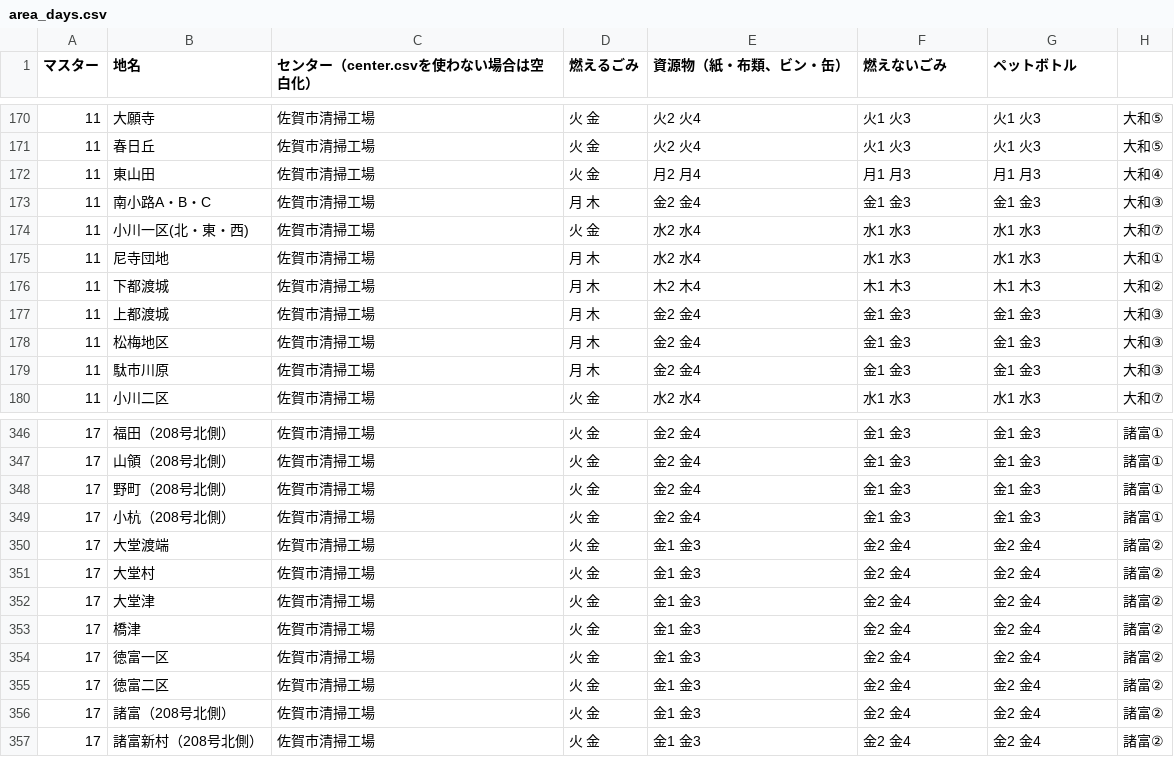
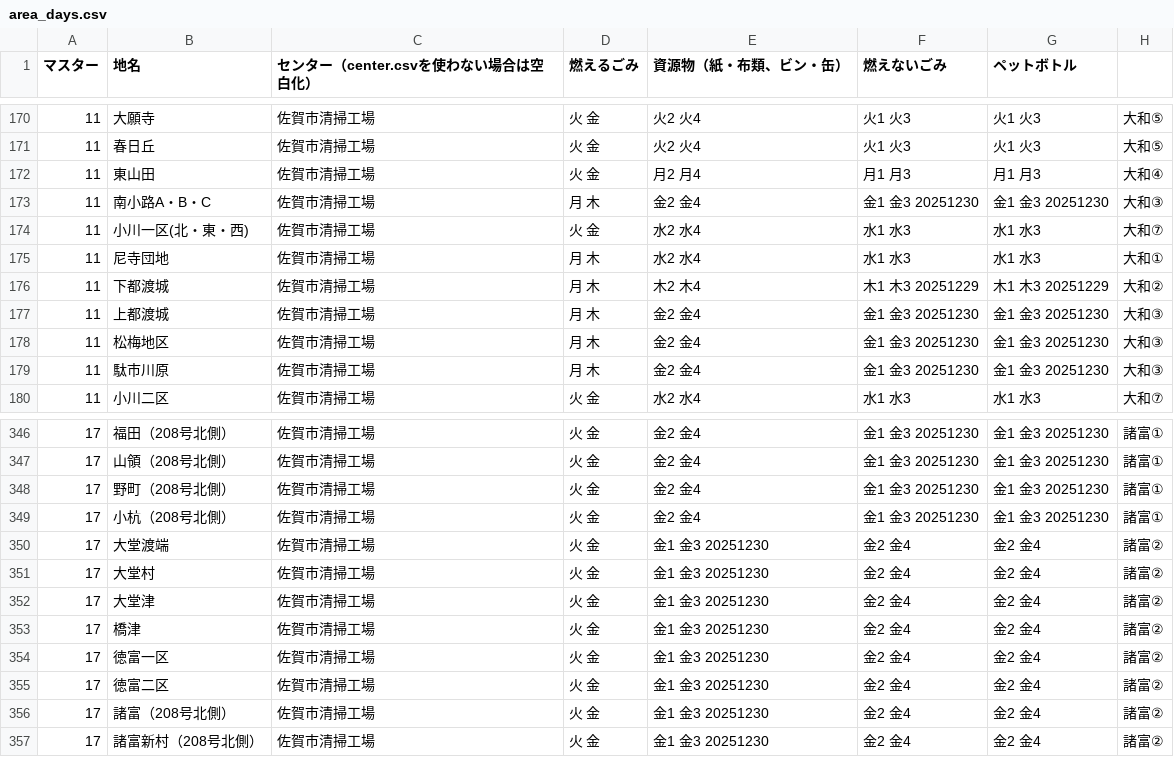
Before and after one commit to codeforsaga/5374, a CSV file: data/area_days.csv, drawn as a sheet; only a part is shown, gaps mark what is left out; the diff covers the shown part only.

```diff
--- a/data/area_days.csv
+++ b/data/area_days.csv
@@ -172,9 +172,9 @@
 11,東山田,佐賀市清掃工場,火 金,月2 月4,月1 月3,月1 月3,大和④
-11,南小路A・B・C,佐賀市清掃工場,月 木,金2 金4,金1 金3,金1 金3,大和③
+11,南小路A・B・C,佐賀市清掃工場,月 木,金2 金4,金1 金3 20251230,金1 金3 20251230,大和③
 11,小川一区(北・東・西),佐賀市清掃工場,火 金,水2 水4,水1 水3,水1 水3,大和⑦
 11,尼寺団地,佐賀市清掃工場,月 木,水2 水4,水1 水3,水1 水3,大和①
-11,下都渡城,佐賀市清掃工場,月 木,木2 木4,木1 木3,木1 木3,大和②
-11,上都渡城,佐賀市清掃工場,月 木,金2 金4,金1 金3,金1 金3,大和③
-11,松梅地区,佐賀市清掃工場,月 木,金2 金4,金1 金3,金1 金3,大和③
-11,駄市川原,佐賀市清掃工場,月 木,金2 金4,金1 金3,金1 金3,大和③
+11,下都渡城,佐賀市清掃工場,月 木,木2 木4,木1 木3 20251229,木1 木3 20251229,大和②
+11,上都渡城,佐賀市清掃工場,月 木,金2 金4,金1 金3 20251230,金1 金3 20251230,大和③
+11,松梅地区,佐賀市清掃工場,月 木,金2 金4,金1 金3 20251230,金1 金3 20251230,大和③
+11,駄市川原,佐賀市清掃工場,月 木,金2 金4,金1 金3 20251230,金1 金3 20251230,大和③
 11,小川二区,佐賀市清掃工場,火 金,水2 水4,水1 水3,水1 水3,大和⑦
@@ -346,12 +346,12 @@
-17,福田（208号北側）,佐賀市清掃工場,火 金,金2 金4,金1 金3,金1 金3,諸富①
-17,山領（208号北側）,佐賀市清掃工場,火 金,金2 金4,金1 金3,金1 金3,諸富①
-17,野町（208号北側）,佐賀市清掃工場,火 金,金2 金4,金1 金3,金1 金3,諸富①
-17,小杭（208号北側）,佐賀市清掃工場,火 金,金2 金4,金1 金3,金1 金3,諸富①
-17,大堂渡端,佐賀市清掃工場,火 金,金1 金3,金2 金4,金2 金4,諸富②
-17,大堂村,佐賀市清掃工場,火 金,金1 金3,金2 金4,金2 金4,諸富②
-17,大堂津,佐賀市清掃工場,火 金,金1 金3,金2 金4,金2 金4,諸富②
-17,橋津,佐賀市清掃工場,火 金,金1 金3,金2 金4,金2 金4,諸富②
-17,徳富一区,佐賀市清掃工場,火 金,金1 金3,金2 金4,金2 金4,諸富②
-17,徳富二区,佐賀市清掃工場,火 金,金1 金3,金2 金4,金2 金4,諸富②
-17,諸富（208号北側）,佐賀市清掃工場,火 金,金1 金3,金2 金4,金2 金4,諸富②
-17,諸富新村（208号北側）,佐賀市清掃工場,火 金,金1 金3,金2 金4,金2 金4,諸富②
+17,福田（208号北側）,佐賀市清掃工場,火 金,金2 金4,金1 金3 20251230,金1 金3 20251230,諸富①
+17,山領（208号北側）,佐賀市清掃工場,火 金,金2 金4,金1 金3 20251230,金1 金3 20251230,諸富①
+17,野町（208号北側）,佐賀市清掃工場,火 金,金2 金4,金1 金3 20251230,金1 金3 20251230,諸富①
+17,小杭（208号北側）,佐賀市清掃工場,火 金,金2 金4,金1 金3 20251230,金1 金3 20251230,諸富①
+17,大堂渡端,佐賀市清掃工場,火 金,金1 金3  20251230,金2 金4,金2 金4,諸富②
+17,大堂村,佐賀市清掃工場,火 金,金1 金3  20251230,金2 金4,金2 金4,諸富②
+17,大堂津,佐賀市清掃工場,火 金,金1 金3  20251230,金2 金4,金2 金4,諸富②
+17,橋津,佐賀市清掃工場,火 金,金1 金3  20251230,金2 金4,金2 金4,諸富②
+17,徳富一区,佐賀市清掃工場,火 金,金1 金3  20251230,金2 金4,金2 金4,諸富②
+17,徳富二区,佐賀市清掃工場,火 金,金1 金3  20251230,金2 金4,金2 金4,諸富②
+17,諸富（208号北側）,佐賀市清掃工場,火 金,金1 金3  20251230,金2 金4,金2 金4,諸富②
+17,諸富新村（208号北側）,佐賀市清掃工場,火 金,金1 金3  20251230,金2 金4,金2 金4,諸富②
```
Also changed, not shown: 155 edited cells elsewhere in this file.
